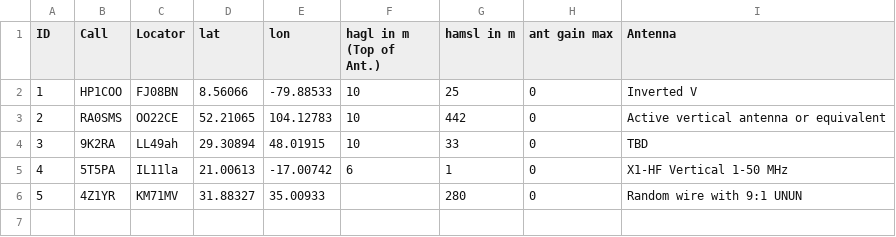
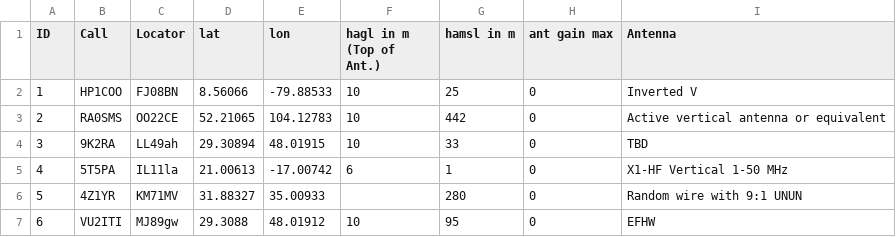
Before and after one commit to HB9VQQ/WSPRBeacon, a CSV file: Monitor List.csv, drawn as a sheet; the diff names each change by its address in the sheet, - before the commit and + after, or states it on an @@ line.

Commit message:
Add files via upload

```diff
--- a/Monitor List.csv
+++ b/Monitor List.csv
+row 7: 6 | VU2ITI | MJ89gw | 29.3088 | 48.01912 | 10 | 95 | 0 | EFHW
```
